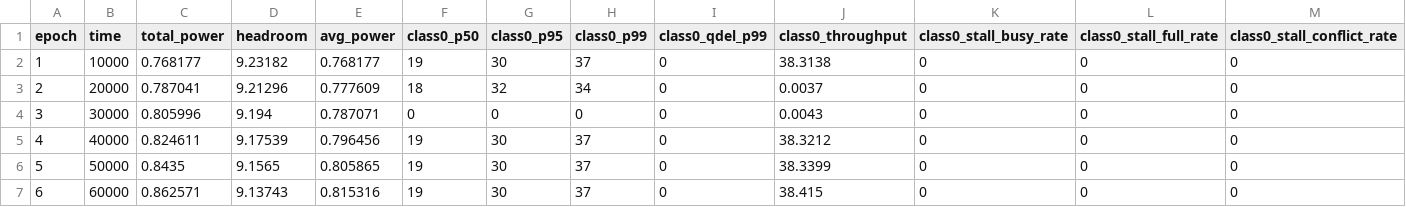
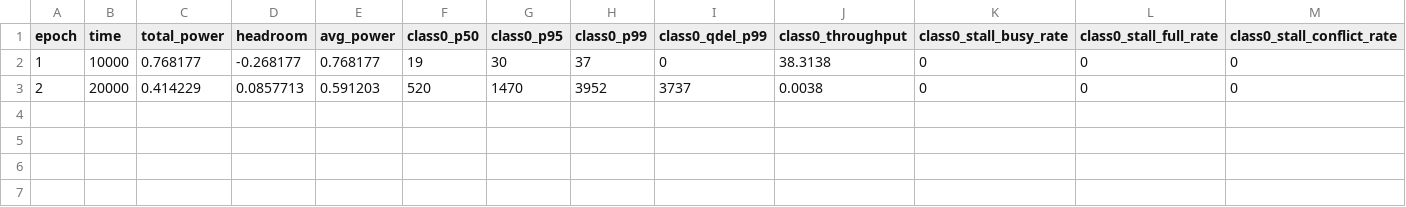
Before and after one commit to YashCK/wsc-dvfs-booksim2, a CSV file: sims/flatfly_uniform_baseline/epoch.csv, drawn as a sheet; only a part is shown; rows hold the shown columns only; the diff names each change by its address in the sheet, - before the commit and + after, or states it on an @@ line.

```diff
--- a/sims/flatfly_uniform_baseline/epoch.csv
+++ b/sims/flatfly_uniform_baseline/epoch.csv
-D2 (headroom): 9.23182
+D2 (headroom): -0.268177
-C3 (total_power): 0.787041
+C3 (total_power): 0.414229
-D3 (headroom): 9.21296
+D3 (headroom): 0.0857713
-E3 (avg_power): 0.777609
+E3 (avg_power): 0.591203
-F3 (class0_p50): 18
+F3 (class0_p50): 520
-G3 (class0_p95): 32
+G3 (class0_p95): 1470
-H3 (class0_p99): 34
+H3 (class0_p99): 3952
-I3 (class0_qdel_p99): 0
+I3 (class0_qdel_p99): 3737
-J3 (class0_throughput): 0.0037
+J3 (class0_throughput): 0.0038
-row 4: 3 | 30000 | 0.805996 | 9.194 | 0.787071 | 0 | 0 | 0 | 0 | 0.0043 | 0 | 0 | 0
-row 5: 4 | 40000 | 0.824611 | 9.17539 | 0.796456 | 19 | 30 | 37 | 0 | 38.3212 | 0 | 0 | 0
-row 6: 5 | 50000 | 0.8435 | 9.1565 | 0.805865 | 19 | 30 | 37 | 0 | 38.3399 | 0 | 0 | 0
-row 7: 6 | 60000 | 0.862571 | 9.13743 | 0.815316 | 19 | 30 | 37 | 0 | 38.415 | 0 | 0 | 0
```
Also changed, not shown: sims/flatfly_hw_reactive_tuned/energy.csv, sims/flatfly_hw_reactive_tuned/epoch.csv, 27 other files.
